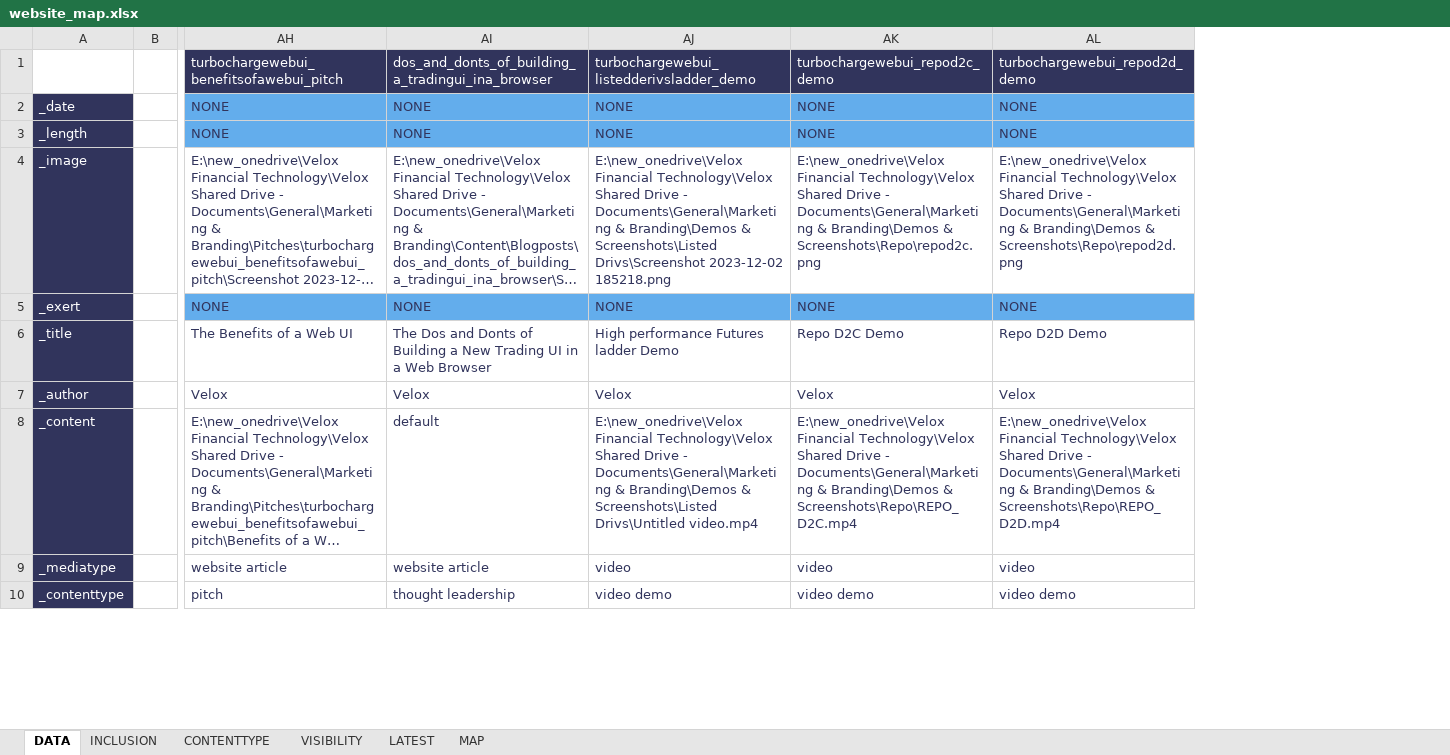
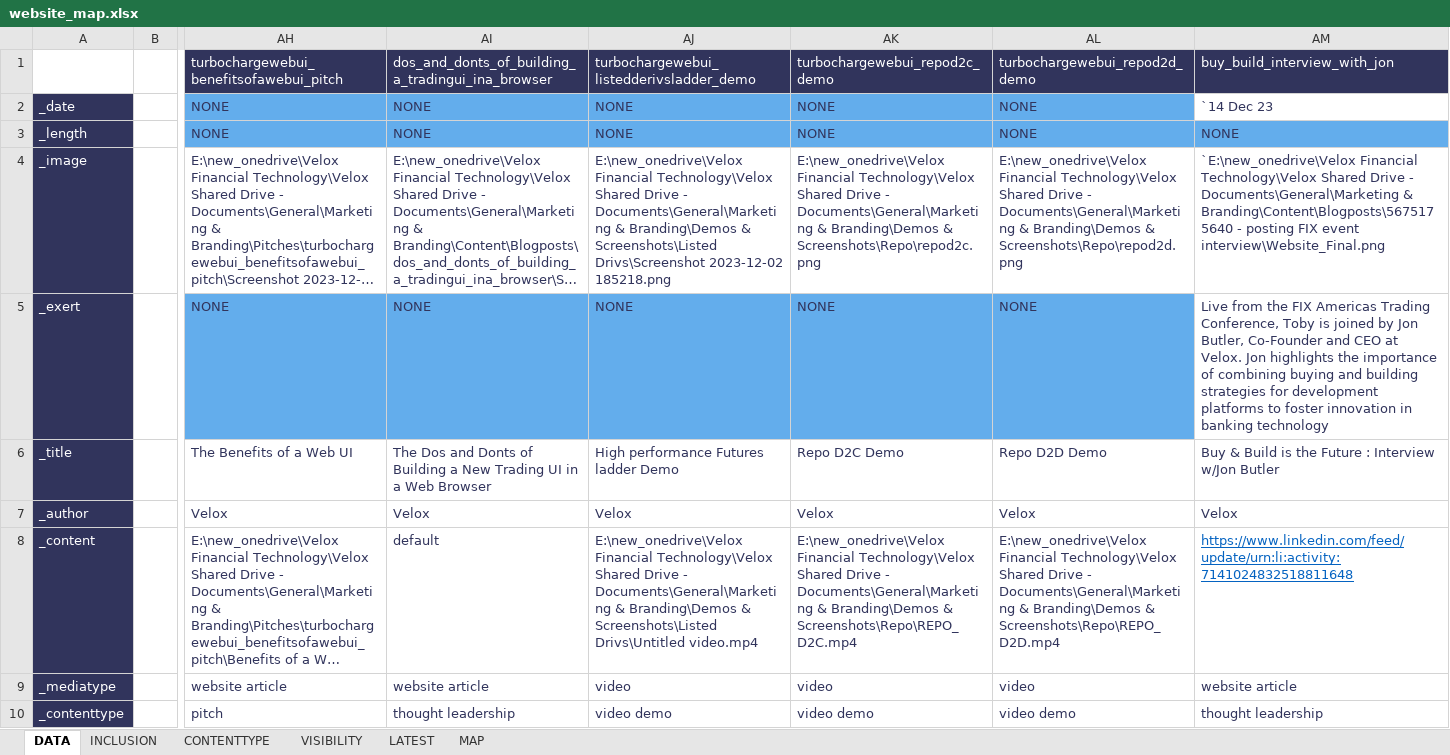
Before and after one commit to burtnolej/pstools, an Excel workbook: py/website_map.xlsx, sheet DATA, drawn as a sheet; only a part is shown, gaps mark what is left out; long unchanged cells end in …; values as stored, in another font and other column widths than the file's, no borders; the diff names each change by its address in the sheet, - before the commit and + after, or states it on an @@ line.

```diff
--- a/py/website_map.xlsx (sheet DATA)
+++ b/py/website_map.xlsx (sheet DATA)
+column AM, rows 1-10: buy_build_interview_with_jon | `14 Dec 23 | NONE | `E:\new_onedrive\Velox Financial Technology\Velox Shared Drive - Documents\General\Marketing & Branding\Content\Blogposts\5675175640 - posting FIX event interview\Website_Final.png | Live from the FIX Americas Trading Conference, Toby is joined by Jon Butler, Co-Founder and CEO at Velox. Jon highlights the importance of combining buying and building strategies for development platforms to foster innovation in banking technology | Buy & Build is the Future : Interview w/Jon Butler | Velox | https://www.linkedin.com/feed/update/urn:li:activity:7141024832518811648 | website article | thought leadership
```
Also changed, not shown: sheet INCLUSION, sheet LATEST, sheet VISIBILITY, sheet CONTENTTYPE, 5 other files.
